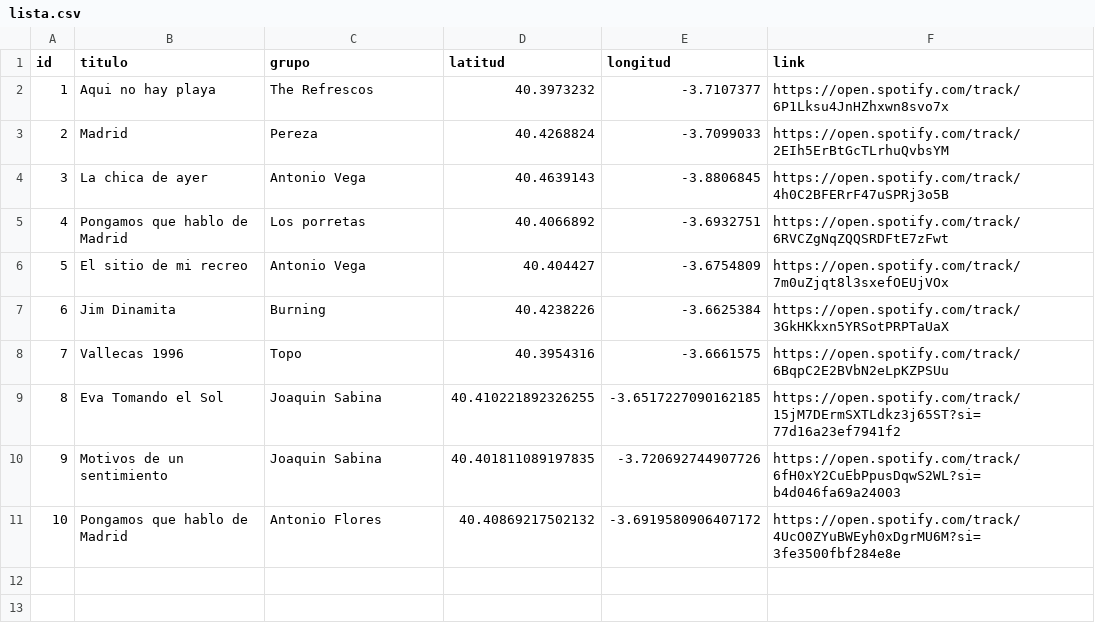
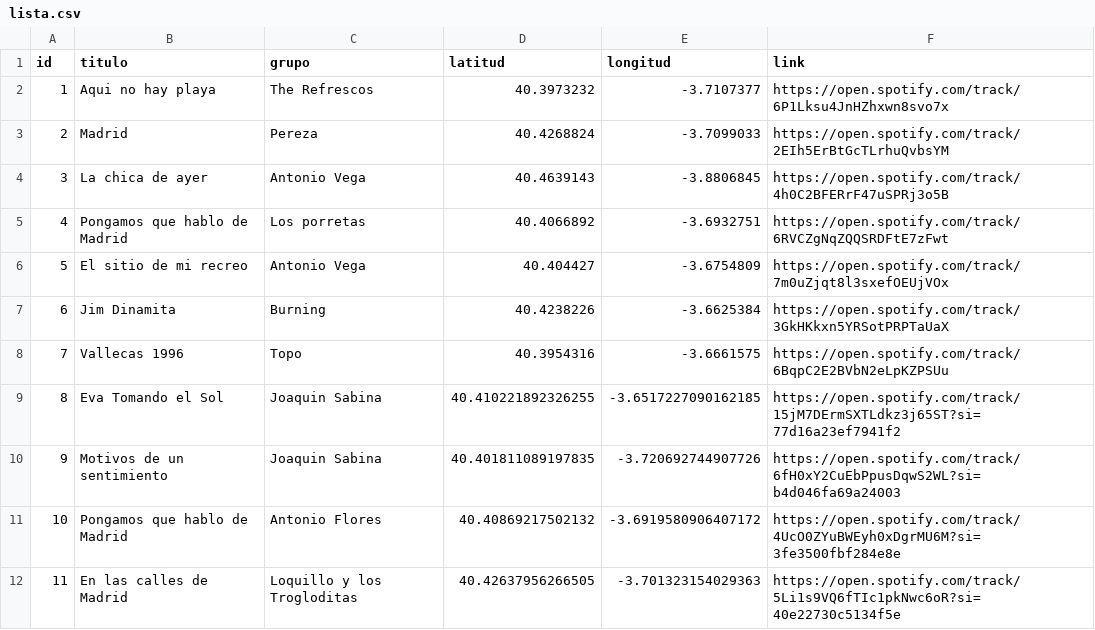
Before and after one commit to jagedn/madriz-geocanciones, a CSV file: lista.csv, drawn as a sheet.

Commit message:
Add En las calles de Madrid (Loquillo y los Trogloditas)

```diff
--- a/lista.csv
+++ b/lista.csv
@@ -11 +11,2 @@ id;titulo;grupo;latitud;longitud;link
 10;Pongamos que hablo de Madrid;Antonio Flores;40.40869217502132;-3.6919580906407172;https://open.spotify.com/track/4UcO0ZYuBWEyh0xDgrMU6M?si=3fe3500fbf284e8e
+11;En las calles de Madrid;Loquillo y los Trogloditas;40.42637956266505;-3.701323154029363;https://open.spotify.com/track/5Li1s9VQ6fTIc1pkNwc6oR?si=40e22730c5134f5e
```
